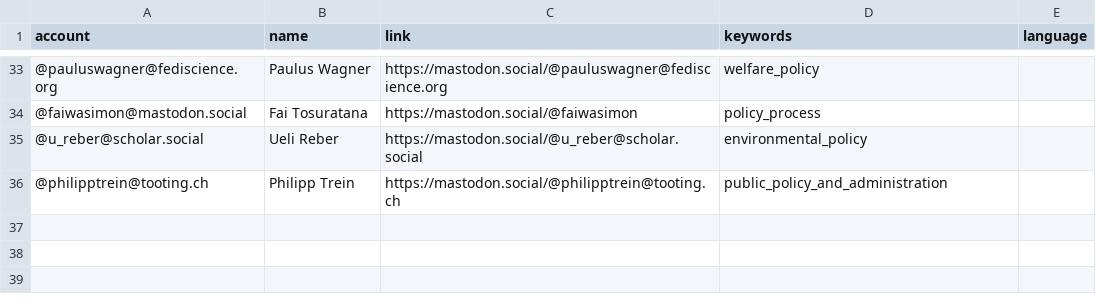
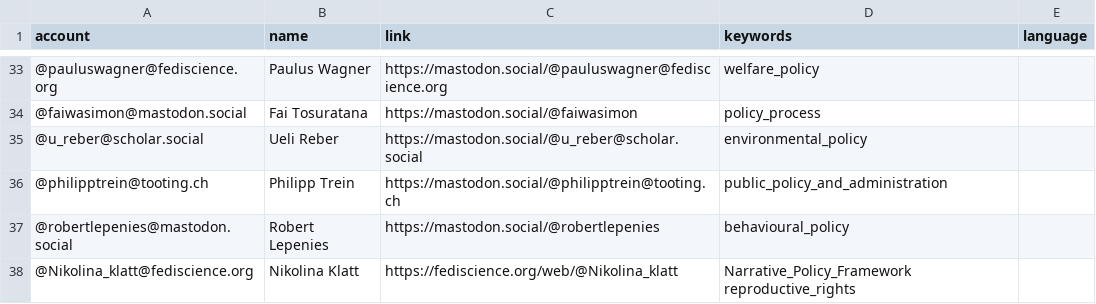
Before and after one commit to howlettm/Mastodon-Policy, a CSV file: resources/users.csv, drawn as a sheet; only a part is shown, gaps mark what is left out.

Commit message:
Update users.csv

```diff
--- a/resources/users.csv
+++ b/resources/users.csv
@@ -36 +36,3 @@ account,name,link,keywords,language
 @philipptrein@tooting.ch,Philipp Trein,https://mastodon.social/@philipptrein@tooting.ch,public_policy_and_administration
+@robertlepenies@mastodon.social,Robert Lepenies,https://mastodon.social/@robertlepenies,behavioural_policy
+@Nikolina_klatt@fediscience.org,Nikolina Klatt,https://fediscience.org/web/@Nikolina_klatt,Narrative_Policy_Framework reproductive_rights
```
